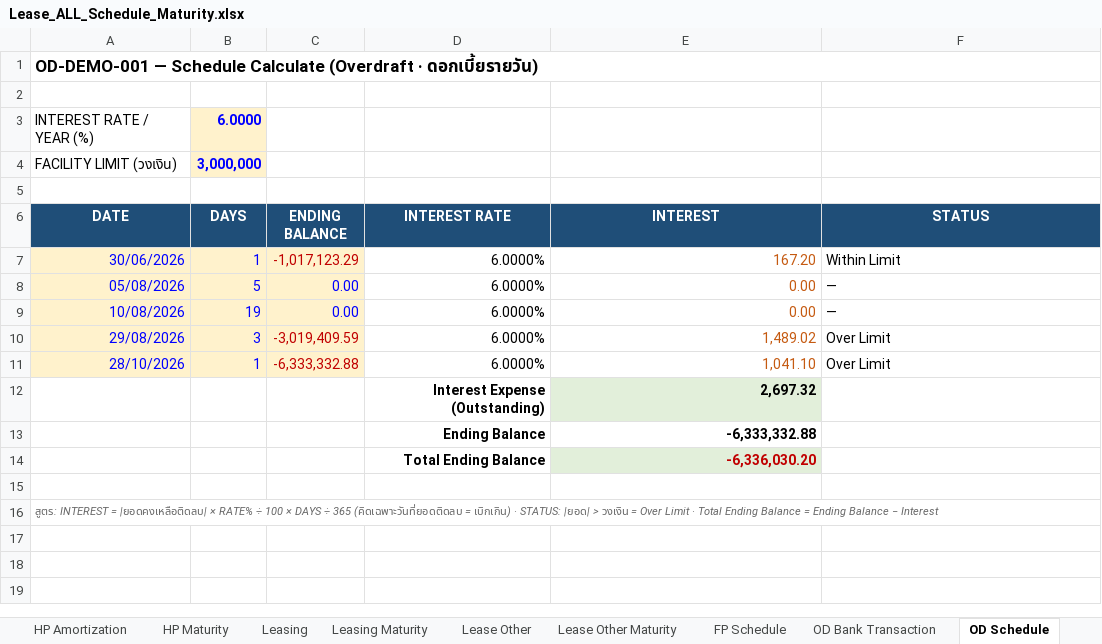
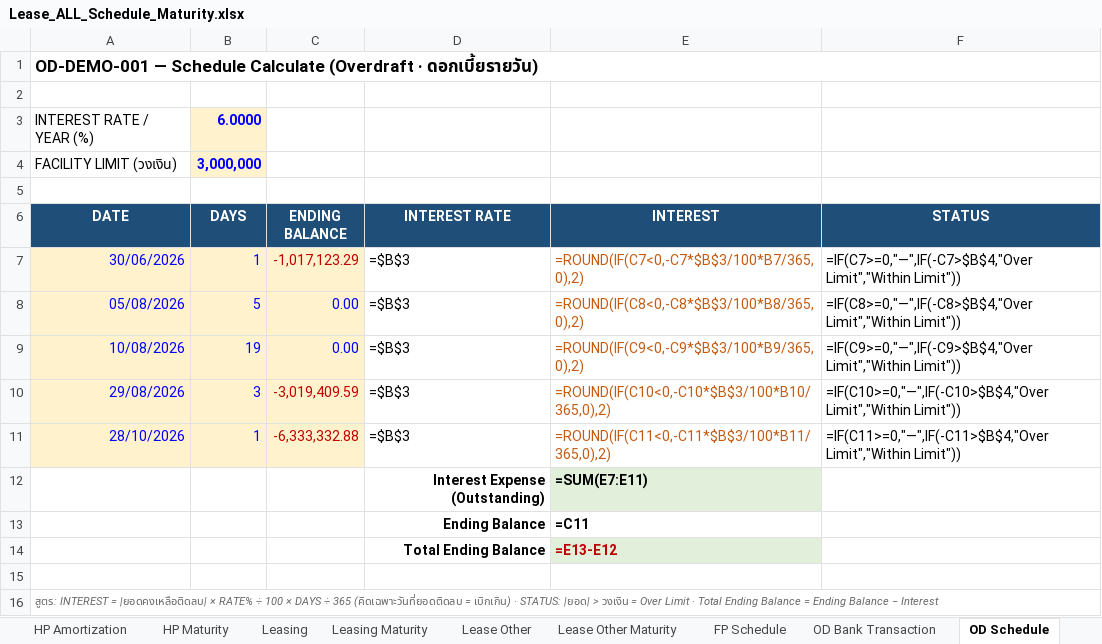
Before and after one commit to wathanyuok/mgc, an Excel workbook: Lease_ALL_Schedule_Maturity.xlsx, sheet OD Schedule, drawn as a sheet; values as stored, in another font and other column widths than the file's, no borders; formulas without a stored value are shown as written; the diff names each change by its address in the sheet, - before the commit and + after, or states it on an @@ line.

```diff
--- a/Lease_ALL_Schedule_Maturity.xlsx (sheet OD Schedule)
+++ b/Lease_ALL_Schedule_Maturity.xlsx (sheet OD Schedule)
-D7:D11 (INTEREST RATE): 6.0000%
+D7:D11 (INTEREST RATE): =$B$3
-E7 (INTEREST): 167.20
+E7 (INTEREST): =ROUND(IF(C7<0,-C7*$B$3/100*B7/365,0),2)
-F7 (STATUS): Within Limit
+F7 (STATUS): =IF(C7>=0,"—",IF(-C7>$B$4,"Over Limit","Within Limit"))
-E8 (INTEREST): 0.00
+E8 (INTEREST): =ROUND(IF(C8<0,-C8*$B$3/100*B8/365,0),2)
-F8 (STATUS): —
+F8 (STATUS): =IF(C8>=0,"—",IF(-C8>$B$4,"Over Limit","Within Limit"))
-E9 (INTEREST): 0.00
+E9 (INTEREST): =ROUND(IF(C9<0,-C9*$B$3/100*B9/365,0),2)
-F9 (STATUS): —
+F9 (STATUS): =IF(C9>=0,"—",IF(-C9>$B$4,"Over Limit","Within Limit"))
-E10 (INTEREST): 1,489.02
+E10 (INTEREST): =ROUND(IF(C10<0,-C10*$B$3/100*B10/365,0),2)
-F10 (STATUS): Over Limit
+F10 (STATUS): =IF(C10>=0,"—",IF(-C10>$B$4,"Over Limit","Within Limit"))
-E11 (INTEREST): 1,041.10
+E11 (INTEREST): =ROUND(IF(C11<0,-C11*$B$3/100*B11/365,0),2)
-F11 (STATUS): Over Limit
+F11 (STATUS): =IF(C11>=0,"—",IF(-C11>$B$4,"Over Limit","Within Limit"))
-E12 (INTEREST): 2,697.32
+E12 (INTEREST): =SUM(E7:E11)
-E13 (INTEREST): -6,333,332.88
+E13 (INTEREST): =C11
-E14 (INTEREST): -6,336,030.20
+E14 (INTEREST): =E13-E12
```
Also changed, not shown: sheet HP Amortization, sheet Lease Other, sheet Leasing, sheet FP Schedule, sheet PN Schedule, sheet LC Schedule, 7 more sheets, other sheet tabs, 11 other files.
